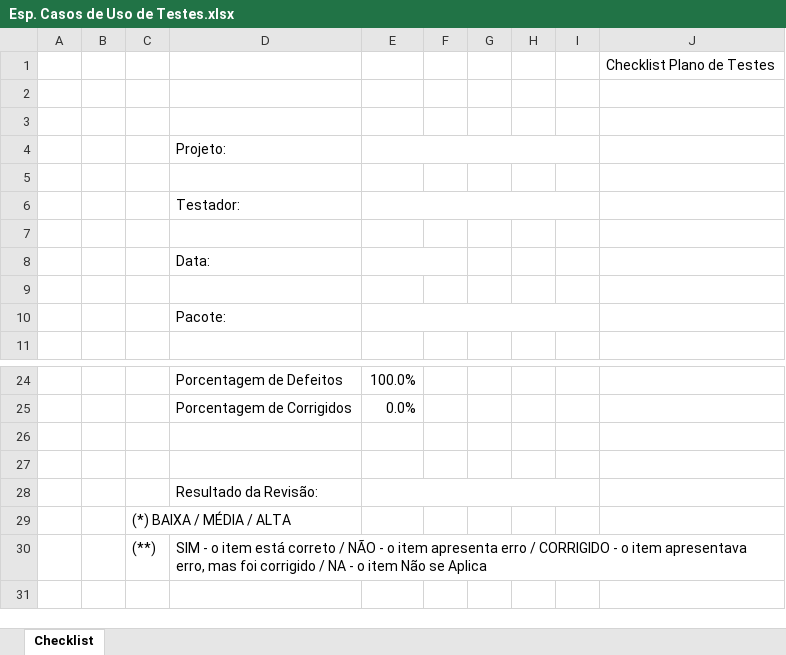
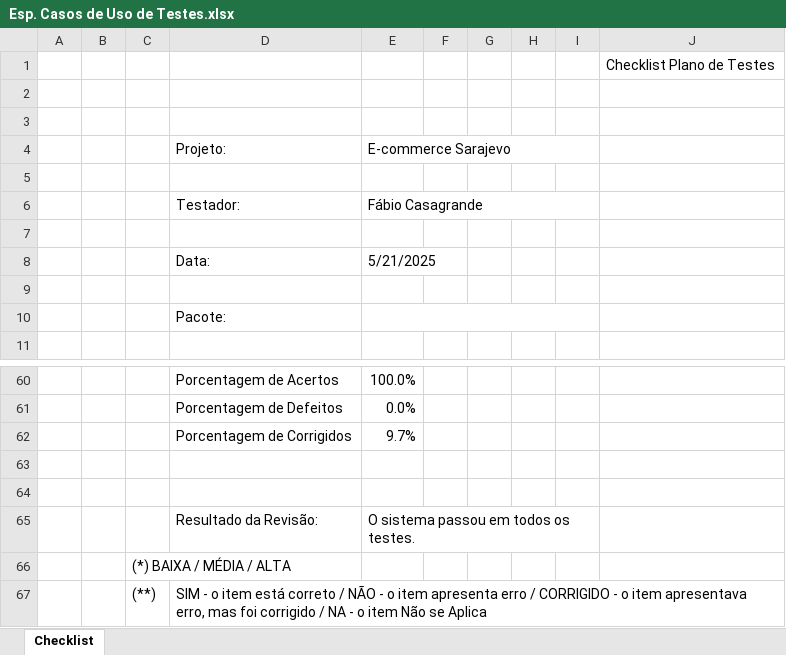
Before and after one commit to fabi0casa/e-commerce-Livros, an Excel workbook: outros/Especificação Caso de Uso Testes/Esp. Casos de Uso de Testes.xlsx, sheet Checklist, drawn as a sheet; only a part is shown, gaps mark what is left out; values as stored, in another font and other column widths than the file's, no cell formats; charts and pictures not drawn; addresses are those after the commit; the diff covers the shown part only; the diff names each change by its address in the sheet, - before the commit and + after, or states it on an @@ line.

```diff
--- a/outros/Especificação Caso de Uso Testes/Esp. Casos de Uso de Testes.xlsx (sheet Checklist)
+++ b/outros/Especificação Caso de Uso Testes/Esp. Casos de Uso de Testes.xlsx (sheet Checklist)
-E4: (empty)
+E4: E-commerce Sarajevo
-E6: (empty)
+E6: Fábio Casagrande
-E8: (empty)
+E8: 5/21/2025
-D60: Porcentagem de Defeitos
+D60: Porcentagem de Acertos
-D61: Porcentagem de Corrigidos
+D61: Porcentagem de Defeitos
+row 62:  |  |  | Porcentagem de Corrigidos | 9.7%
-E65: (empty)
+E65: O sistema passou em todos os testes.
```
Also changed, not shown: 40 added rows and 4 removed rows elsewhere in this sheet, cell formats, formulas that keep their value, charts or pictures, 1 other file.
